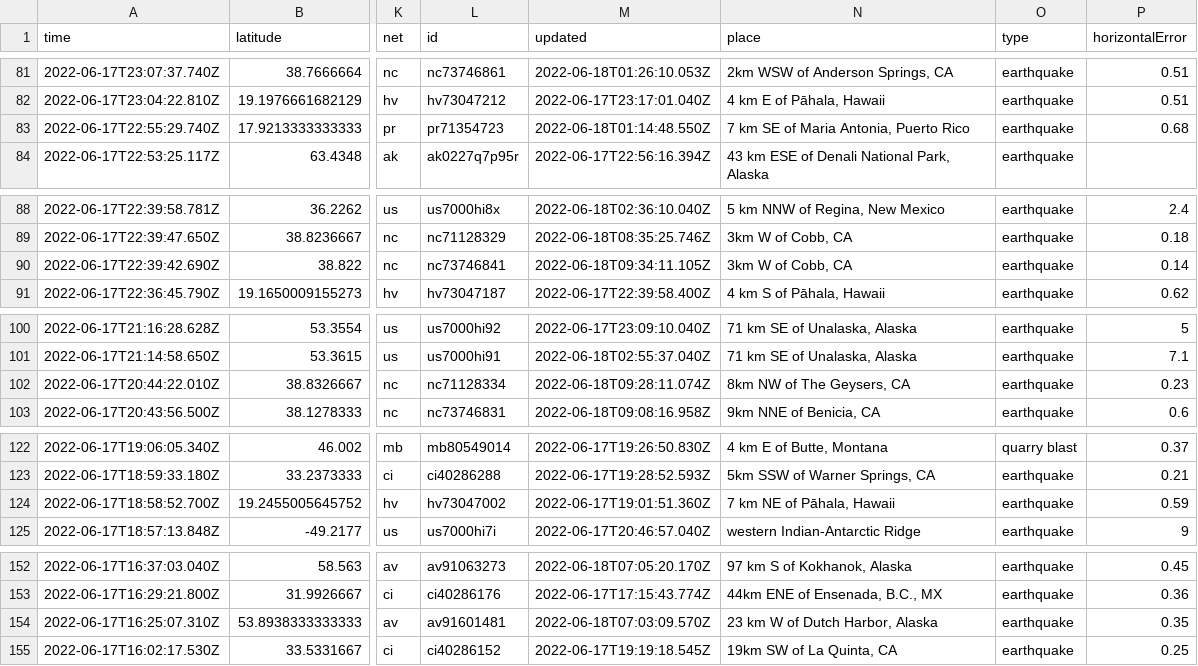
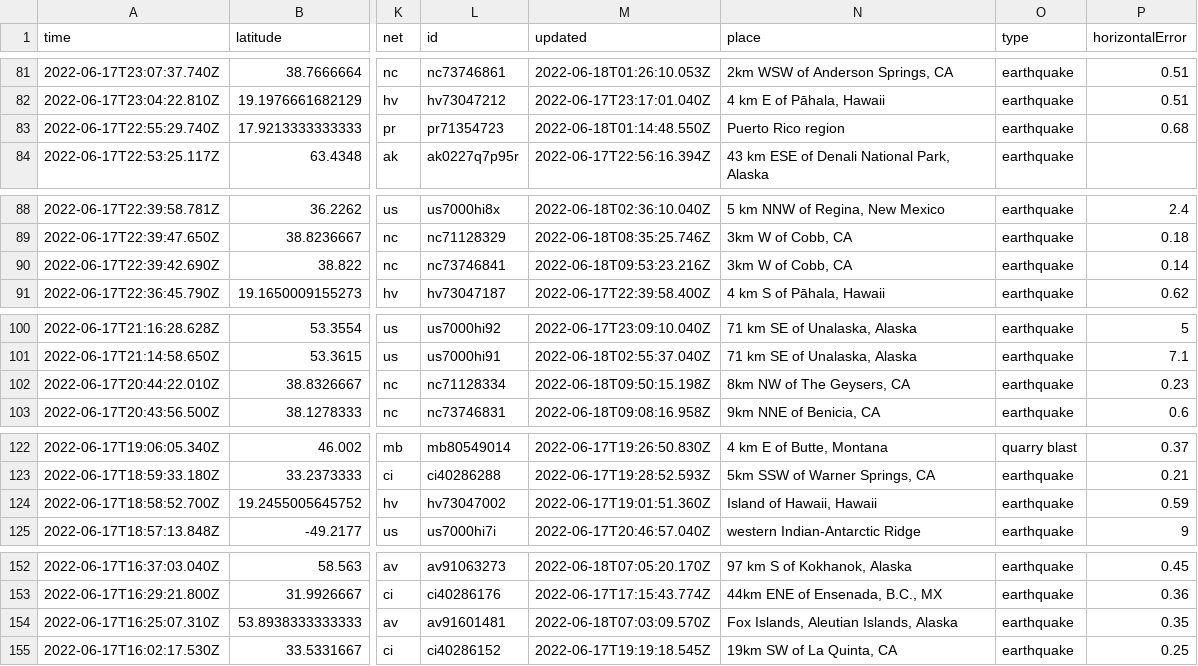
Before and after one commit to lalers/my-data-robot, a CSV file: usgs_current.csv, drawn as a sheet; only a part is shown, gaps mark what is left out; the diff covers the shown part only; the diff names each change by its address in the sheet, - before the commit and + after, or states it on an @@ line.

```diff
--- a/usgs_current.csv
+++ b/usgs_current.csv
-N83 (place): 7 km SE of Maria Antonia, Puerto Rico
+N83 (place): Puerto Rico region
-M90 (updated): 2022-06-18T09:34:11.105Z
+M90 (updated): 2022-06-18T09:53:23.216Z
-M102 (updated): 2022-06-18T09:28:11.074Z
+M102 (updated): 2022-06-18T09:50:15.198Z
-N124 (place): 7 km NE of Pāhala, Hawaii
+N124 (place): Island of Hawaii, Hawaii
-N154 (place): 23 km W of Dutch Harbor, Alaska
+N154 (place): Fox Islands, Aleutian Islands, Alaska
```
Also changed, not shown: 1 removed row and 6 edited cells elsewhere in this file.
